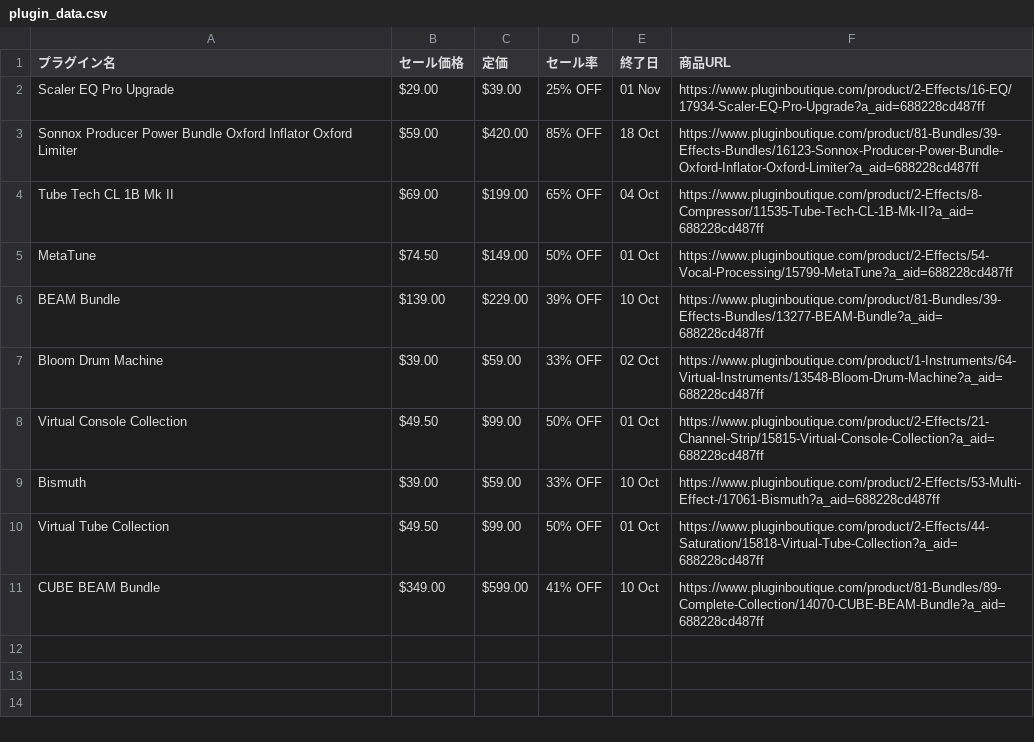
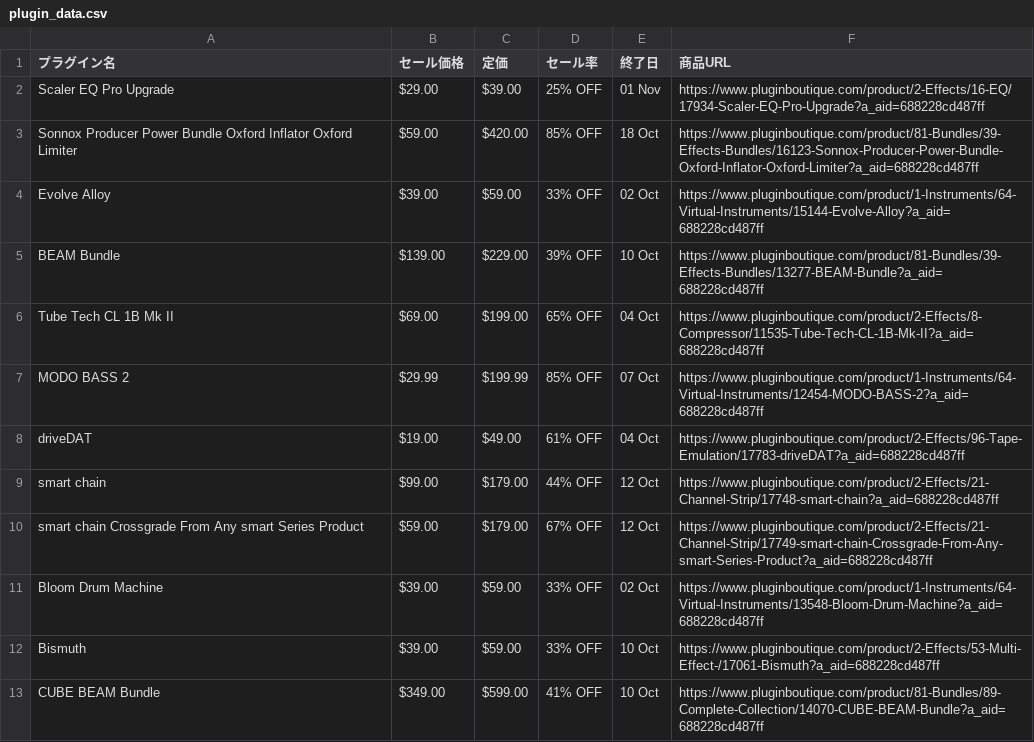
Before and after one commit to Plugin-Tsushin/plugin-boutique-scraper, a CSV file: output/plugin_data.csv, drawn as a sheet.

```diff
--- a/output/plugin_data.csv
+++ b/output/plugin_data.csv
@@ -3,9 +3,11 @@ Scaler EQ Pro Upgrade,$29.00,$39.00,25% OFF,01 Nov,https://www.pluginboutique.co
 Sonnox Producer Power Bundle Oxford Inflator Oxford Limiter,$59.00,$420.00,85% OFF,18 Oct,https://www.pluginboutique.com/product/81-Bundles/39-Effects-Bundles/16123-Sonnox-Producer-Power-Bundle-Oxford-Inflator-Oxford-Limiter?a_aid=688228cd487ff
+Evolve Alloy,$39.00,$59.00,33% OFF,02 Oct,https://www.pluginboutique.com/product/1-Instruments/64-Virtual-Instruments/15144-Evolve-Alloy?a_aid=688228cd487ff
+BEAM Bundle,$139.00,$229.00,39% OFF,10 Oct,https://www.pluginboutique.com/product/81-Bundles/39-Effects-Bundles/13277-BEAM-Bundle?a_aid=688228cd487ff
 Tube Tech CL 1B Mk II,$69.00,$199.00,65% OFF,04 Oct,https://www.pluginboutique.com/product/2-Effects/8-Compressor/11535-Tube-Tech-CL-1B-Mk-II?a_aid=688228cd487ff
-MetaTune,$74.50,$149.00,50% OFF,01 Oct,https://www.pluginboutique.com/product/2-Effects/54-Vocal-Processing/15799-MetaTune?a_aid=688228cd487ff
-BEAM Bundle,$139.00,$229.00,39% OFF,10 Oct,https://www.pluginboutique.com/product/81-Bundles/39-Effects-Bundles/13277-BEAM-Bundle?a_aid=688228cd487ff
+MODO BASS 2,$29.99,$199.99,85% OFF,07 Oct,https://www.pluginboutique.com/product/1-Instruments/64-Virtual-Instruments/12454-MODO-BASS-2?a_aid=688228cd487ff
+driveDAT,$19.00,$49.00,61% OFF,04 Oct,https://www.pluginboutique.com/product/2-Effects/96-Tape-Emulation/17783-driveDAT?a_aid=688228cd487ff
+smart chain,$99.00,$179.00,44% OFF,12 Oct,https://www.pluginboutique.com/product/2-Effects/21-Channel-Strip/17748-smart-chain?a_aid=688228cd487ff
+smart chain Crossgrade From Any smart Series Product,$59.00,$179.00,67% OFF,12 Oct,https://www.pluginboutique.com/product/2-Effects/21-Channel-Strip/17749-smart-chain-Crossgrade-From-Any-smart-Series-Product?a_aid=688228cd487ff
 Bloom Drum Machine,$39.00,$59.00,33% OFF,02 Oct,https://www.pluginboutique.com/product/1-Instruments/64-Virtual-Instruments/13548-Bloom-Drum-Machine?a_aid=688228cd487ff
-Virtual Console Collection,$49.50,$99.00,50% OFF,01 Oct,https://www.pluginboutique.com/product/2-Effects/21-Channel-Strip/15815-Virtual-Console-Collection?a_aid=688228cd487ff
 Bismuth,$39.00,$59.00,33% OFF,10 Oct,https://www.pluginboutique.com/product/2-Effects/53-Multi-Effect-/17061-Bismuth?a_aid=688228cd487ff
-Virtual Tube Collection,$49.50,$99.00,50% OFF,01 Oct,https://www.pluginboutique.com/product/2-Effects/44-Saturation/15818-Virtual-Tube-Collection?a_aid=688228cd487ff
 CUBE BEAM Bundle,$349.00,$599.00,41% OFF,10 Oct,https://www.pluginboutique.com/product/81-Bundles/89-Complete-Collection/14070-CUBE-BEAM-Bundle?a_aid=688228cd487ff
```
